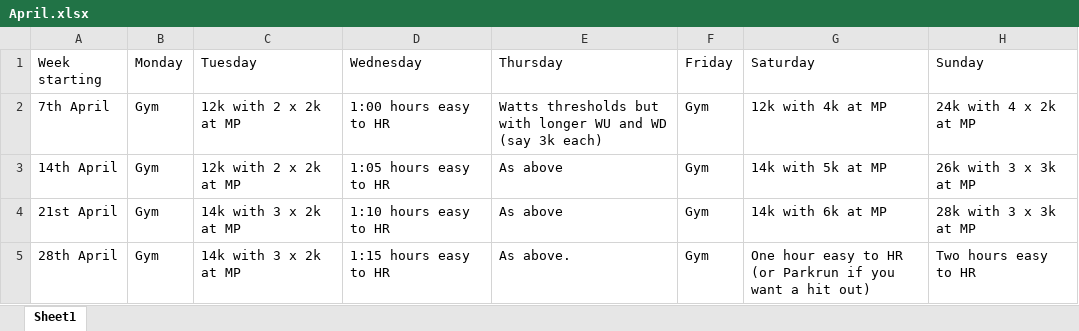
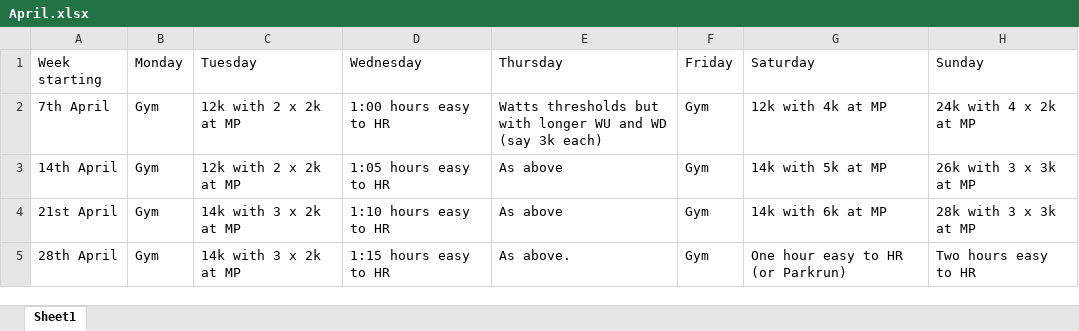
Before and after one commit to edwchris/edwchris.github.io, an Excel workbook: blog/posts/AprilProgram/data/April.xlsx, sheet Sheet1, drawn as a sheet; values as stored, in another font and other column widths than the file's, no borders; the diff names each change by its address in the sheet, - before the commit and + after, or states it on an @@ line.

```diff
--- a/blog/posts/AprilProgram/data/April.xlsx (sheet Sheet1)
+++ b/blog/posts/AprilProgram/data/April.xlsx (sheet Sheet1)
-G5 (Saturday): One hour easy to HR (or Parkrun if you want a hit out)
+G5 (Saturday): One hour easy to HR (or Parkrun)
```
Also changed, not shown: 3 other files.
